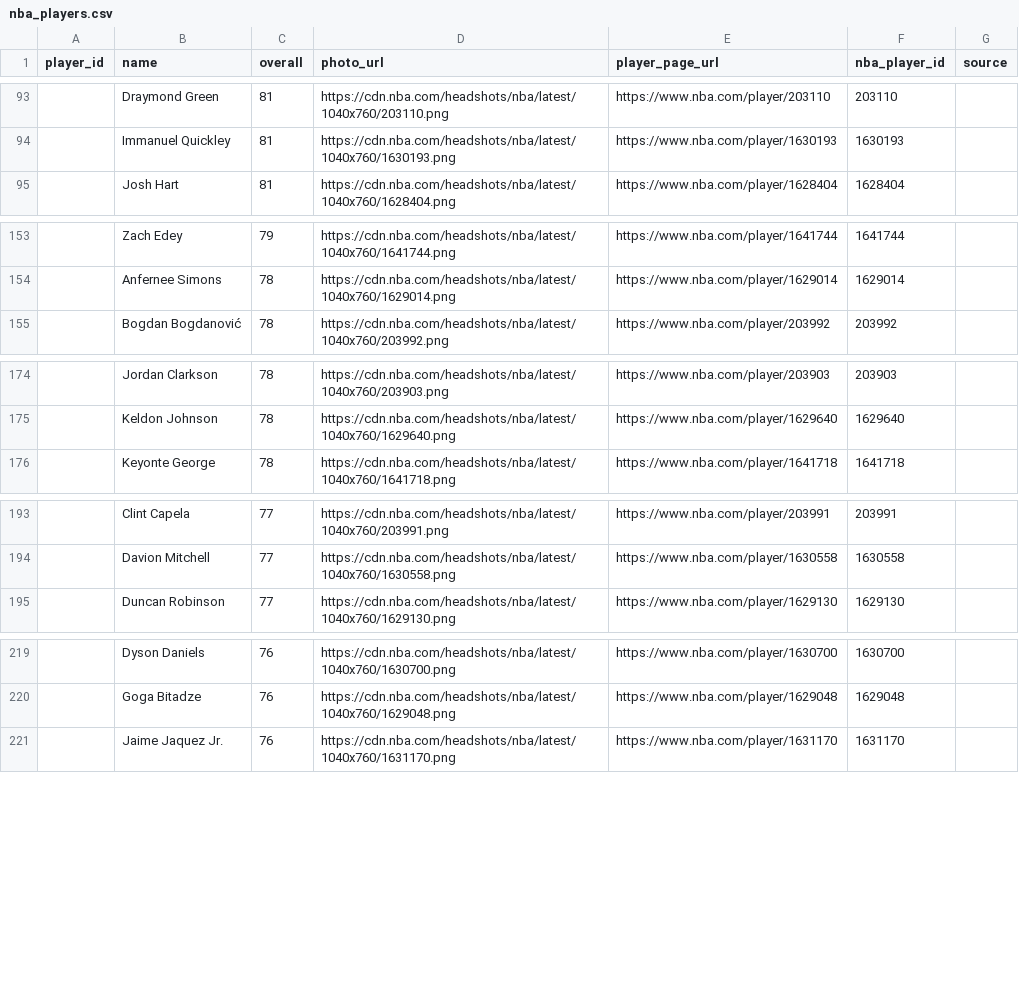
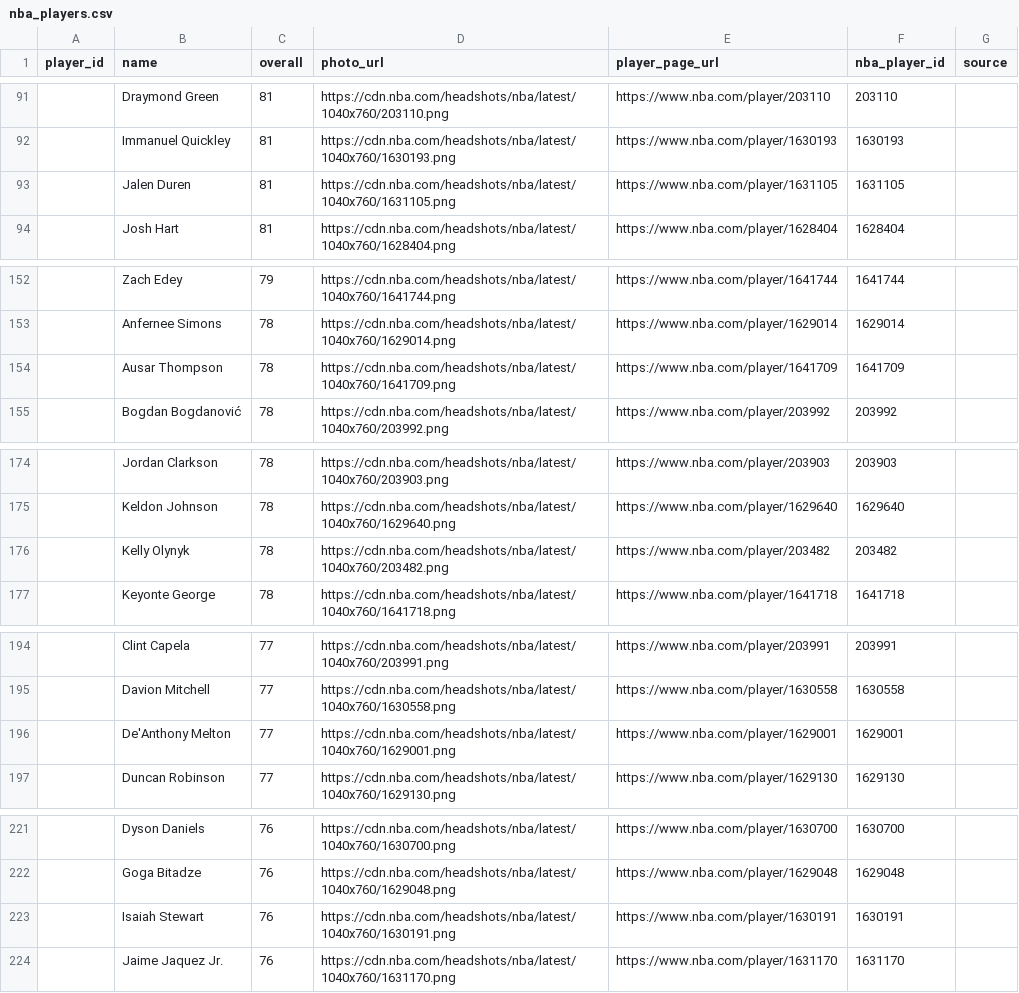
Before and after one commit to Intermestic/nba2k26-bot, a CSV file: client/public/nba_players.csv, drawn as a sheet; only a part is shown, gaps mark what is left out; the diff covers the shown part only.

```diff
--- a/client/public/nba_players.csv
+++ b/client/public/nba_players.csv
@@ -94,2 +92,3 @@ player_id,name,overall,photo_url,player_page_url,nba_player_id,source
 ,Immanuel Quickley,81,https://cdn.nba.com/headshots/nba/latest/1040x760/1630193.png,https://www.nba.com/player/1630193,1630193,
+,Jalen Duren,81,https://cdn.nba.com/headshots/nba/latest/1040x760/1631105.png,https://www.nba.com/player/1631105,1631105,
 ,Josh Hart,81,https://cdn.nba.com/headshots/nba/latest/1040x760/1628404.png,https://www.nba.com/player/1628404,1628404,
@@ -154,2 +153,3 @@ player_id,name,overall,photo_url,player_page_url,nba_player_id,source
 ,Anfernee Simons,78,https://cdn.nba.com/headshots/nba/latest/1040x760/1629014.png,https://www.nba.com/player/1629014,1629014,
+,Ausar Thompson,78,https://cdn.nba.com/headshots/nba/latest/1040x760/1641709.png,https://www.nba.com/player/1641709,1641709,
 ,Bogdan Bogdanović,78,https://cdn.nba.com/headshots/nba/latest/1040x760/203992.png,https://www.nba.com/player/203992,203992,
@@ -175,2 +175,3 @@ player_id,name,overall,photo_url,player_page_url,nba_player_id,source
 ,Keldon Johnson,78,https://cdn.nba.com/headshots/nba/latest/1040x760/1629640.png,https://www.nba.com/player/1629640,1629640,
+,Kelly Olynyk,78,https://cdn.nba.com/headshots/nba/latest/1040x760/203482.png,https://www.nba.com/player/203482,203482,
 ,Keyonte George,78,https://cdn.nba.com/headshots/nba/latest/1040x760/1641718.png,https://www.nba.com/player/1641718,1641718,
@@ -194,2 +195,3 @@ player_id,name,overall,photo_url,player_page_url,nba_player_id,source
 ,Davion Mitchell,77,https://cdn.nba.com/headshots/nba/latest/1040x760/1630558.png,https://www.nba.com/player/1630558,1630558,
+,De'Anthony Melton,77,https://cdn.nba.com/headshots/nba/latest/1040x760/1629001.png,https://www.nba.com/player/1629001,1629001,
 ,Duncan Robinson,77,https://cdn.nba.com/headshots/nba/latest/1040x760/1629130.png,https://www.nba.com/player/1629130,1629130,
@@ -220,2 +222,3 @@ player_id,name,overall,photo_url,player_page_url,nba_player_id,source
 ,Goga Bitadze,76,https://cdn.nba.com/headshots/nba/latest/1040x760/1629048.png,https://www.nba.com/player/1629048,1629048,
+,Isaiah Stewart,76,https://cdn.nba.com/headshots/nba/latest/1040x760/1630191.png,https://www.nba.com/player/1630191,1630191,
 ,Jaime Jaquez Jr.,76,https://cdn.nba.com/headshots/nba/latest/1040x760/1631170.png,https://www.nba.com/player/1631170,1631170,
```
Also changed, not shown: 13 added rows and 18 removed rows elsewhere in this file, 1 other file.
